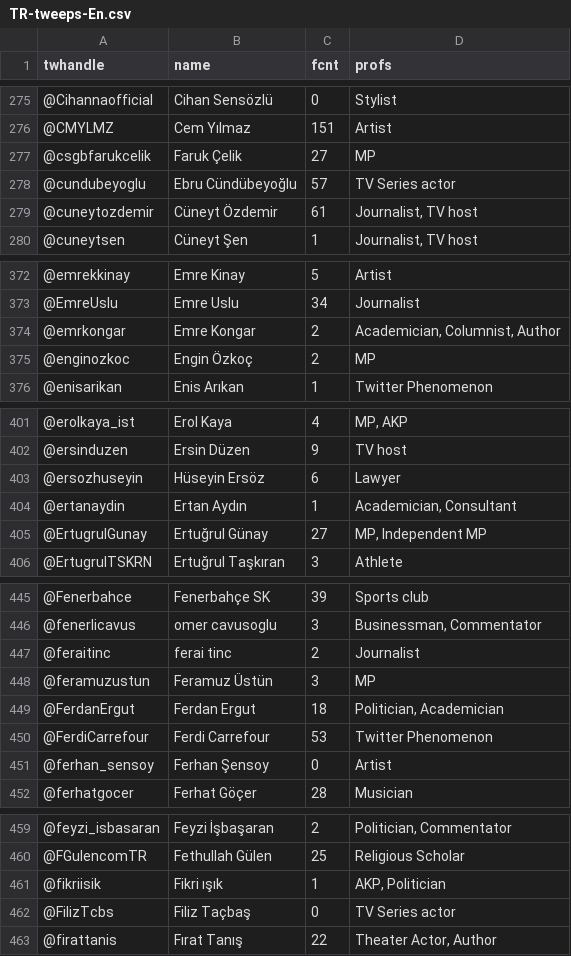
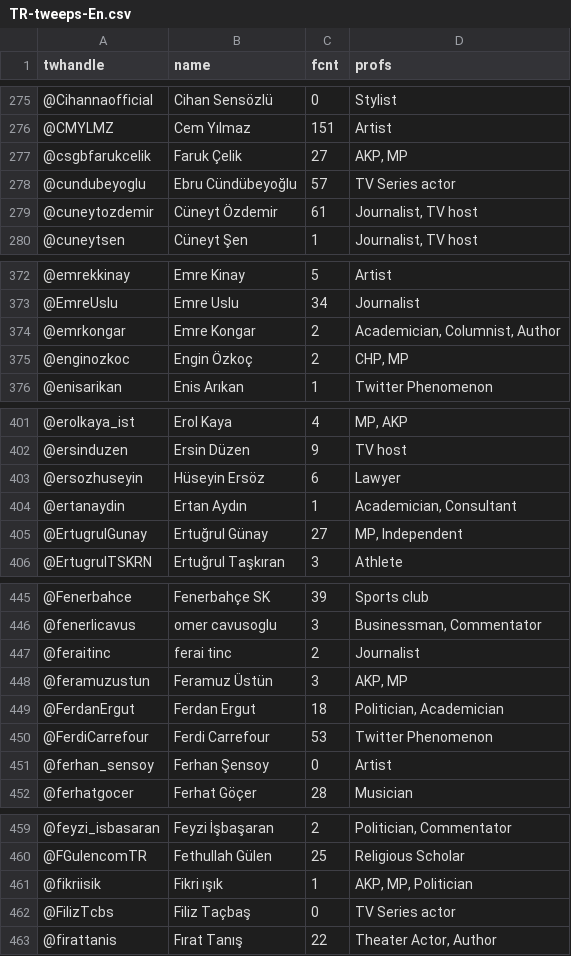
Before and after one commit to oztalha/News-Commentary-Tweets-of-Elites, a CSV file: data/TR-tweeps-En.csv, drawn as a sheet; only a part is shown, gaps mark what is left out; the diff covers the shown part only.

```diff
--- a/data/TR-tweeps-En.csv
+++ b/data/TR-tweeps-En.csv
@@ -276,3 +276,3 @@ twhandle,name,fcnt,profs
 @CMYLMZ,Cem Yılmaz,151,Artist
-@csgbfarukcelik,Faruk Çelik,27,MP
+@csgbfarukcelik,Faruk Çelik,27,"AKP, MP"
 @cundubeyoglu,Ebru Cündübeyoğlu,57,TV Series actor
@@ -374,3 +374,3 @@ twhandle,name,fcnt,profs
 @emrkongar,Emre Kongar,2,"Academician, Columnist, Author"
-@enginozkoc,Engin Özkoç,2,MP
+@enginozkoc,Engin Özkoç,2,"CHP, MP"
 @enisarikan,Enis Arıkan,1,Twitter Phenomenon
@@ -404,3 +404,3 @@ twhandle,name,fcnt,profs
 @ertanaydin,Ertan Aydın,1,"Academician, Consultant"
-@ErtugrulGunay,Ertuğrul Günay,27,"MP, Independent MP"
+@ErtugrulGunay,Ertuğrul Günay,27,"MP, Independent"
 @ErtugrulTSKRN,Ertuğrul Taşkıran,3,Athlete
@@ -447,3 +447,3 @@ twhandle,name,fcnt,profs
 @feraitinc,ferai tinc,2,Journalist
-@feramuzustun,Feramuz Üstün,3,MP
+@feramuzustun,Feramuz Üstün,3,"AKP, MP"
 @FerdanErgut,Ferdan Ergut,18,"Politician, Academician"
@@ -460,3 +460,3 @@ twhandle,name,fcnt,profs
 @FGulencomTR,Fethullah Gülen,25,Religious Scholar
-@fikriisik,Fikri ışık,1,"AKP, Politician"
+@fikriisik,Fikri ışık,1,"AKP, MP, Politician"
 @FilizTcbs,Filiz Taçbaş,0,TV Series actor
```
Also changed, not shown: 26 edited cells elsewhere in this file, 1 other file.
